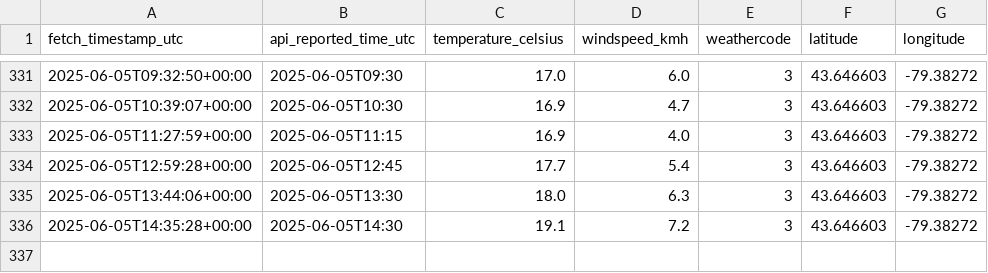
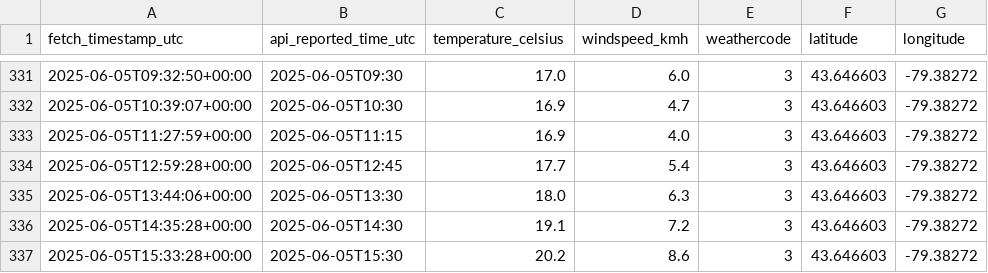
Before and after one commit to itsSabbir/daily-weather-log-v2, a CSV file: weather_data.csv, drawn as a sheet; only a part is shown, gaps mark what is left out; the diff names each change by its address in the sheet, - before the commit and + after, or states it on an @@ line.

Commit message:
Automated weather data update: 2025-06-05 15:33:28 UTC

```diff
--- a/weather_data.csv
+++ b/weather_data.csv
+row 337: 2025-06-05T15:33:28+00:00 | 2025-06-05T15:30 | 20.2 | 8.6 | 3 | 43.646603 | -79.38272
```
